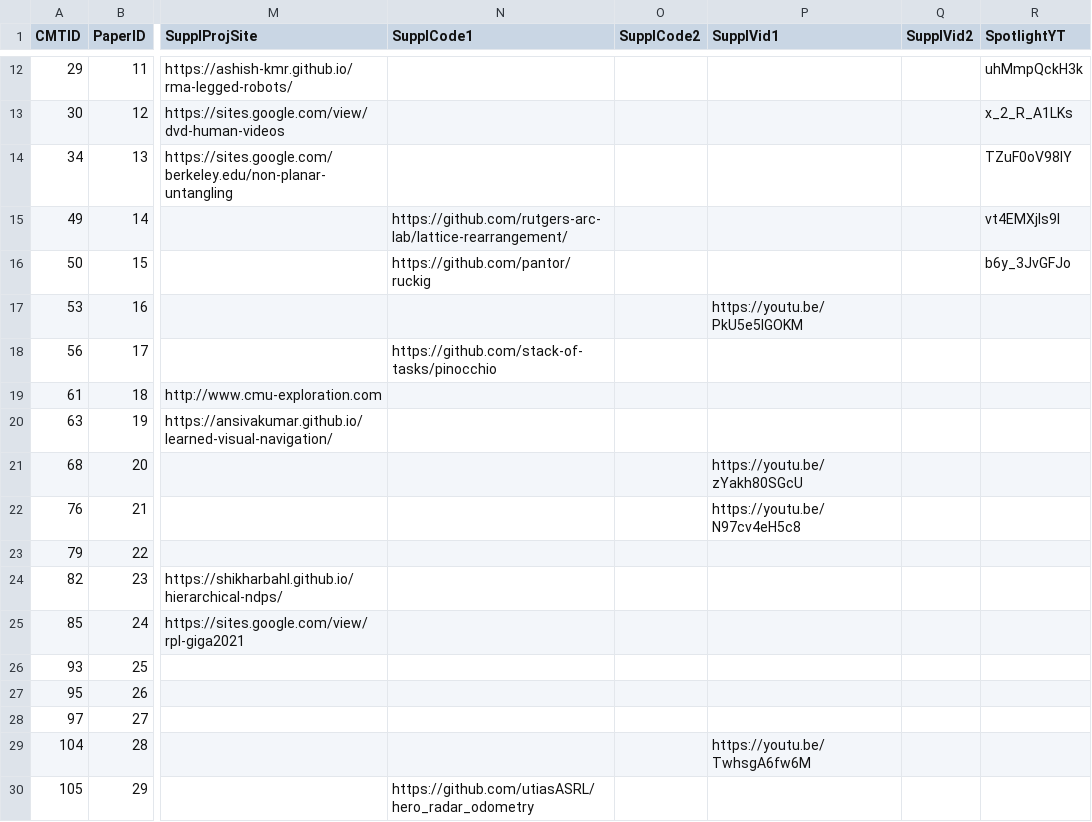
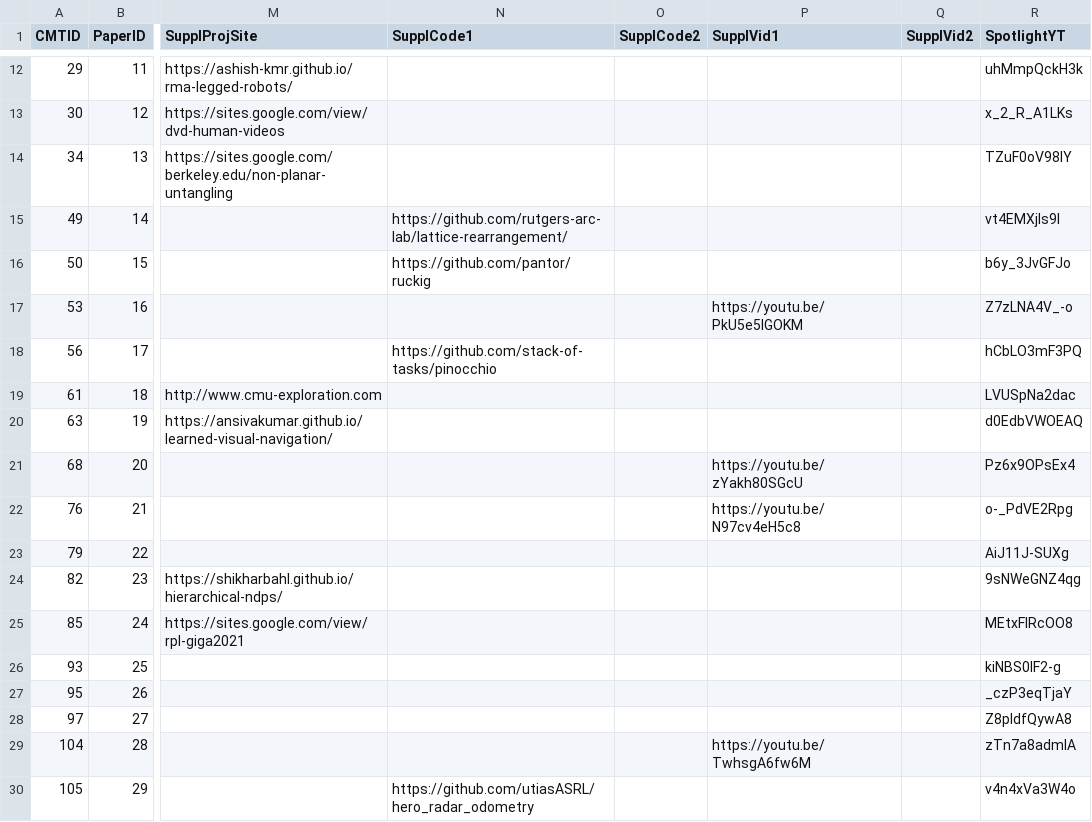
Before and after one commit to rss2023/web-prod, a CSV file: _data/rss2021CameraReadyIntegration.csv, drawn as a sheet; only a part is shown, gaps mark what is left out; the diff covers the shown part only; the diff names each change by its address in the sheet, - before the commit and + after, or states it on an @@ line.

```diff
--- a/_data/rss2021CameraReadyIntegration.csv
+++ b/_data/rss2021CameraReadyIntegration.csv
-R17 (SpotlightYT): (empty)
+R17 (SpotlightYT): Z7zLNA4V_-o
-R18 (SpotlightYT): (empty)
+R18 (SpotlightYT): hCbLO3mF3PQ
-R19 (SpotlightYT): (empty)
+R19 (SpotlightYT): LVUSpNa2dac
-R20 (SpotlightYT): (empty)
+R20 (SpotlightYT): d0EdbVWOEAQ
-R21 (SpotlightYT): (empty)
+R21 (SpotlightYT): Pz6x9OPsEx4
-R22 (SpotlightYT): (empty)
+R22 (SpotlightYT): o-_PdVE2Rpg
-R23 (SpotlightYT): (empty)
+R23 (SpotlightYT): AiJ11J-SUXg
-R24 (SpotlightYT): (empty)
+R24 (SpotlightYT): 9sNWeGNZ4qg
-R25 (SpotlightYT): (empty)
+R25 (SpotlightYT): MEtxFIRcOO8
-R26 (SpotlightYT): (empty)
+R26 (SpotlightYT): kiNBS0IF2-g
-R27 (SpotlightYT): (empty)
+R27 (SpotlightYT): _czP3eqTjaY
-R28 (SpotlightYT): (empty)
+R28 (SpotlightYT): Z8pIdfQywA8
-R29 (SpotlightYT): (empty)
+R29 (SpotlightYT): zTn7a8admlA
-R30 (SpotlightYT): (empty)
+R30 (SpotlightYT): v4n4xVa3W4o
```
Also changed, not shown: 16 edited cells elsewhere in this file, 1 other file.
